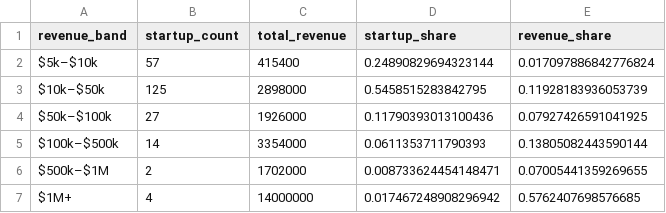
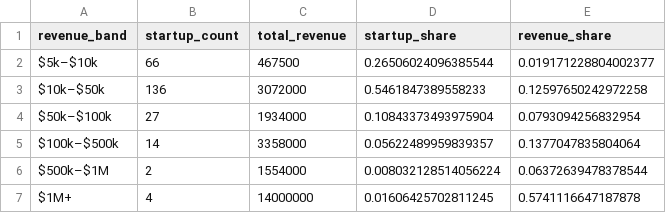
Before and after one commit to lsanarchist/fancyMMR, a CSV file: data/revenue_band_summary.csv, drawn as a sheet.

```diff
--- a/data/revenue_band_summary.csv
+++ b/data/revenue_band_summary.csv
@@ -1,7 +1,7 @@
 revenue_band,startup_count,total_revenue,startup_share,revenue_share
-$5k–$10k,57,415400,0.24890829694323144,0.017097886842776824
-$10k–$50k,125,2898000,0.5458515283842795,0.11928183936053739
-$50k–$100k,27,1926000,0.11790393013100436,0.07927426591041925
-$100k–$500k,14,3354000,0.0611353711790393,0.13805082443590144
-$500k–$1M,2,1702000,0.008733624454148471,0.07005441359269655
-$1M+,4,14000000,0.017467248908296942,0.5762407698576685
+$5k–$10k,66,467500,0.26506024096385544,0.019171228804002377
+$10k–$50k,136,3072000,0.5461847389558233,0.12597650242972258
+$50k–$100k,27,1934000,0.10843373493975904,0.0793094256832954
+$100k–$500k,14,3358000,0.05622489959839357,0.1377047835804064
+$500k–$1M,2,1554000,0.008032128514056224,0.06372639478378544
+$1M+,4,14000000,0.01606425702811245,0.5741116647187878
```
Also changed, not shown: data/business_model_summary.csv, data/category_summary.csv, 41 other files.
